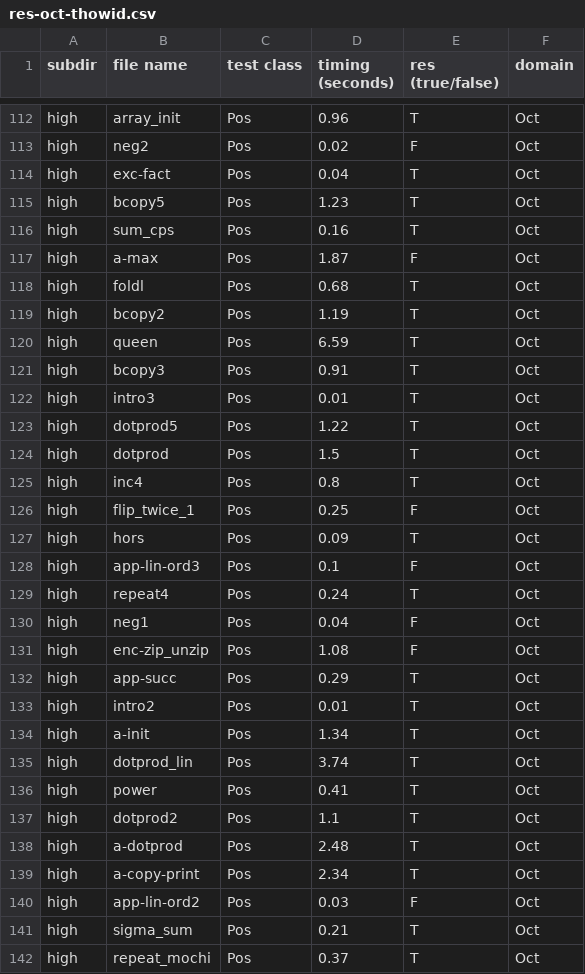
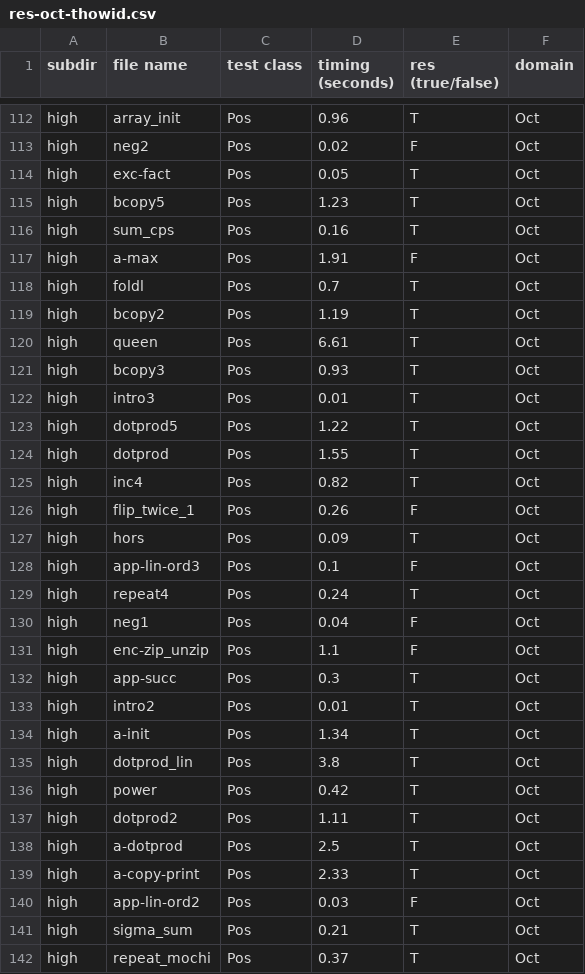
Before and after one commit to nyu-acsys/drift, a CSV file: result/non-sensitive/unv/res-oct-thowid.csv, drawn as a sheet; only a part is shown, gaps mark what is left out; the diff covers the shown part only.

Commit message:
Adding new data

```diff
--- a/result/non-sensitive/unv/res-oct-thowid.csv
+++ b/result/non-sensitive/unv/res-oct-thowid.csv
@@ -113,15 +113,15 @@ high,array_init,Pos,0.96,T,Oct
 high,neg2,Pos,0.02,F,Oct
-high,exc-fact,Pos,0.04,T,Oct
+high,exc-fact,Pos,0.05,T,Oct
 high,bcopy5,Pos,1.23,T,Oct
 high,sum_cps,Pos,0.16,T,Oct
-high,a-max,Pos,1.87,F,Oct
-high,foldl,Pos,0.68,T,Oct
+high,a-max,Pos,1.91,F,Oct
+high,foldl,Pos,0.7,T,Oct
 high,bcopy2,Pos,1.19,T,Oct
-high,queen,Pos,6.59,T,Oct
-high,bcopy3,Pos,0.91,T,Oct
+high,queen,Pos,6.61,T,Oct
+high,bcopy3,Pos,0.93,T,Oct
 high,intro3,Pos,0.01,T,Oct
 high,dotprod5,Pos,1.22,T,Oct
-high,dotprod,Pos,1.5,T,Oct
-high,inc4,Pos,0.8,T,Oct
-high,flip_twice_1,Pos,0.25,F,Oct
+high,dotprod,Pos,1.55,T,Oct
+high,inc4,Pos,0.82,T,Oct
+high,flip_twice_1,Pos,0.26,F,Oct
 high,hors,Pos,0.09,T,Oct
@@ -130,11 +130,11 @@ high,repeat4,Pos,0.24,T,Oct
 high,neg1,Pos,0.04,F,Oct
-high,enc-zip_unzip,Pos,1.08,F,Oct
-high,app-succ,Pos,0.29,T,Oct
+high,enc-zip_unzip,Pos,1.1,F,Oct
+high,app-succ,Pos,0.3,T,Oct
 high,intro2,Pos,0.01,T,Oct
 high,a-init,Pos,1.34,T,Oct
-high,dotprod_lin,Pos,3.74,T,Oct
-high,power,Pos,0.41,T,Oct
-high,dotprod2,Pos,1.1,T,Oct
-high,a-dotprod,Pos,2.48,T,Oct
-high,a-copy-print,Pos,2.34,T,Oct
+high,dotprod_lin,Pos,3.8,T,Oct
+high,power,Pos,0.42,T,Oct
+high,dotprod2,Pos,1.11,T,Oct
+high,a-dotprod,Pos,2.5,T,Oct
+high,a-copy-print,Pos,2.33,T,Oct
 high,app-lin-ord2,Pos,0.03,F,Oct
```
Also changed, not shown: 137 edited cells elsewhere in this file, result/1-sensitive/unv/res1-oct-standard.csv, result/1-sensitive/unv/res1-polka_st-thowid.csv, 13 other files.
